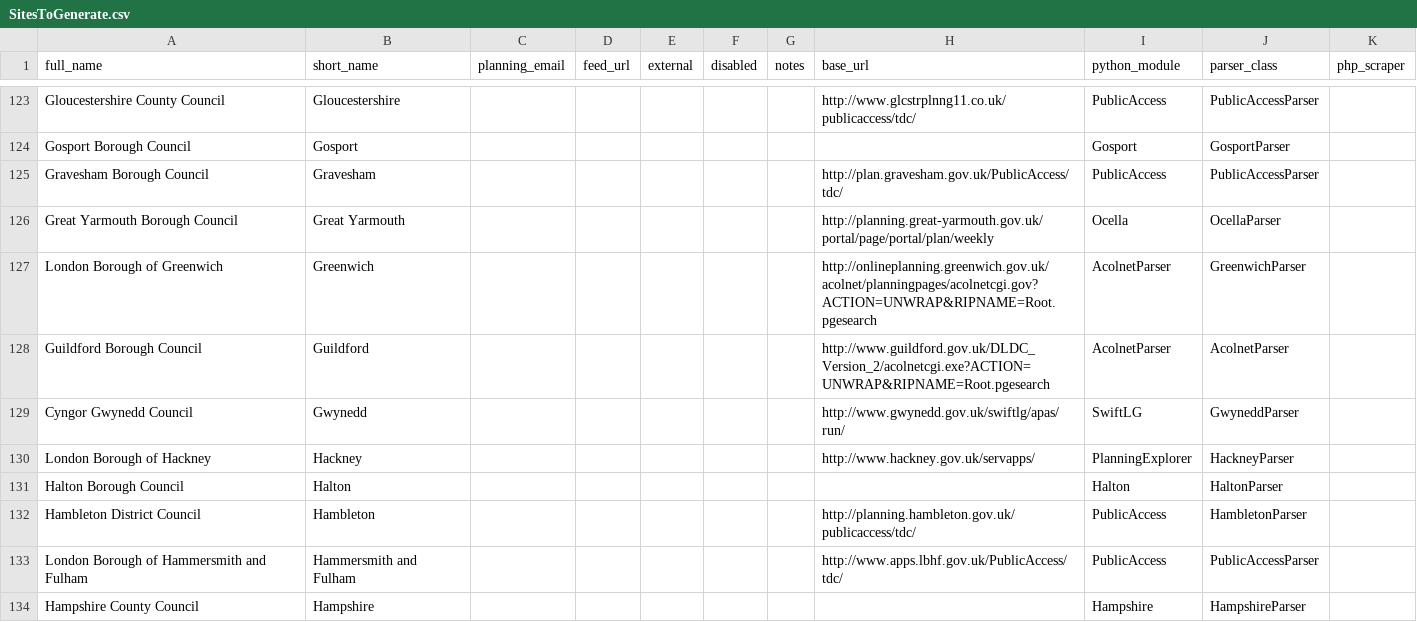
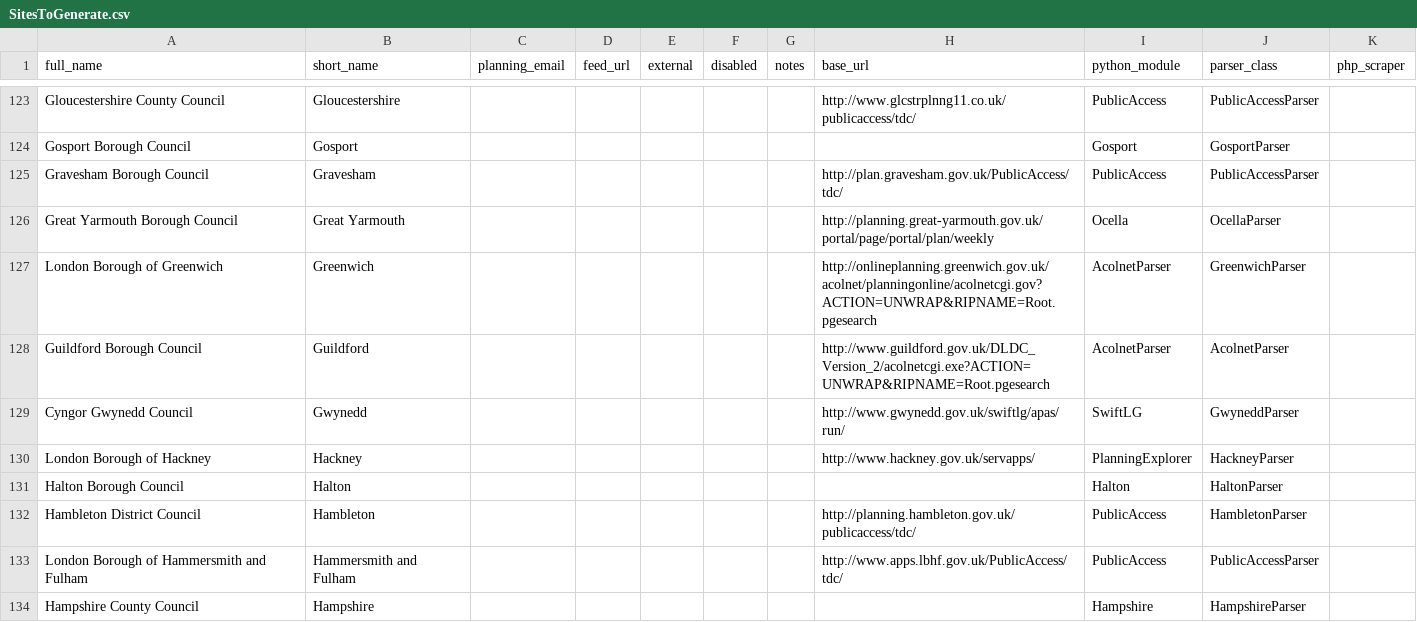
Before and after one commit to mikelmaron/planningalerts, a CSV file: SitesToGenerate.csv, drawn as a sheet; only a part is shown, gaps mark what is left out.

Commit message:
Fix Greenwich - just the council moving things around in a pointless fashion.

```diff
--- a/SitesToGenerate.csv
+++ b/SitesToGenerate.csv
@@ -126,3 +126,3 @@
 "Great Yarmouth Borough Council","Great Yarmouth",,,,,,"http://planning.great-yarmouth.gov.uk/portal/page/portal/plan/weekly","Ocella","OcellaParser",
-"London Borough of Greenwich","Greenwich",,,,,,"http://onlineplanning.greenwich.gov.uk/acolnet/planningpages/acolnetcgi.gov?ACTION=UNWRAP&RIPNAME=Root.pgesearch","AcolnetParser","GreenwichParser",
+"London Borough of Greenwich","Greenwich",,,,,,"http://onlineplanning.greenwich.gov.uk/acolnet/planningonline/acolnetcgi.gov?ACTION=UNWRAP&RIPNAME=Root.pgesearch","AcolnetParser","GreenwichParser",
 "Guildford Borough Council","Guildford",,,,,,"http://www.guildford.gov.uk/DLDC_Version_2/acolnetcgi.exe?ACTION=UNWRAP&RIPNAME=Root.pgesearch","AcolnetParser","AcolnetParser",
```
Also changed, not shown: 1 other file.
